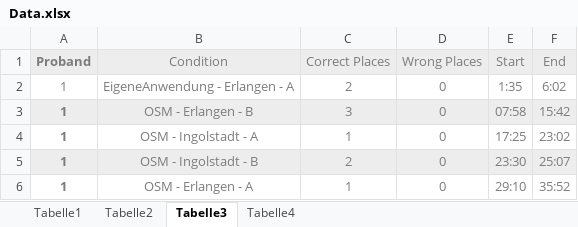
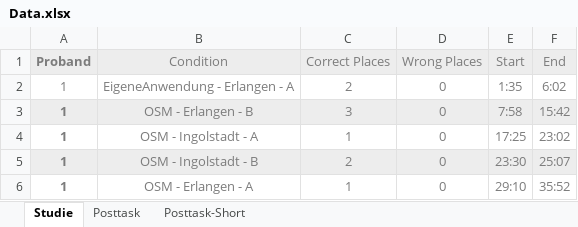
Before and after one commit to michaelmeckl/BA_Analyse, an Excel workbook: Data.xlsx, sheet Studie, drawn as a sheet; only a part is shown; values as stored, in another font and other column widths than the file's, no borders; table styles not drawn; the diff covers the shown part only; the diff names each change by its address in the sheet, - before the commit and + after, or states it on an @@ line.

```diff
--- a/Data.xlsx (sheet Studie)
+++ b/Data.xlsx (sheet Studie)
-sheet tab: Tabelle2
+sheet tab: Posttask
-sheet tab: Tabelle3
+sheet tab: Studie
-sheet tab: Tabelle4
+sheet tab: Posttask-Short
-sheet tab: Tabelle1
@@ sheet tab order changed: Studie | Posttask | Posttask-Short @@
-E3 (Start): 07:58
+E3 (Start): 7:58
```
Also changed, not shown: 112 added rows elsewhere in this sheet, sheet Posttask-Short, sheet Posttask, 1 other file.
